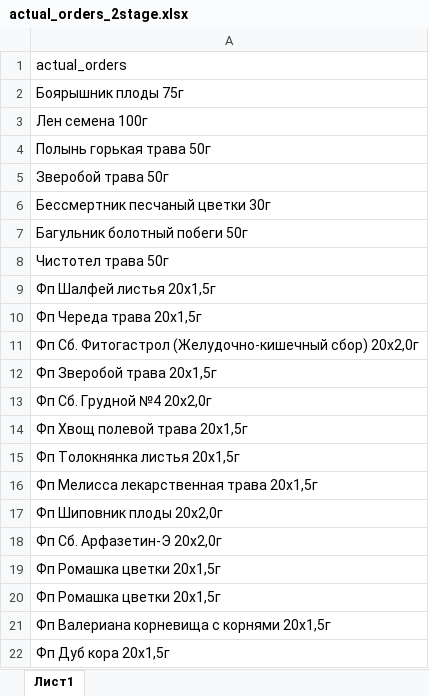
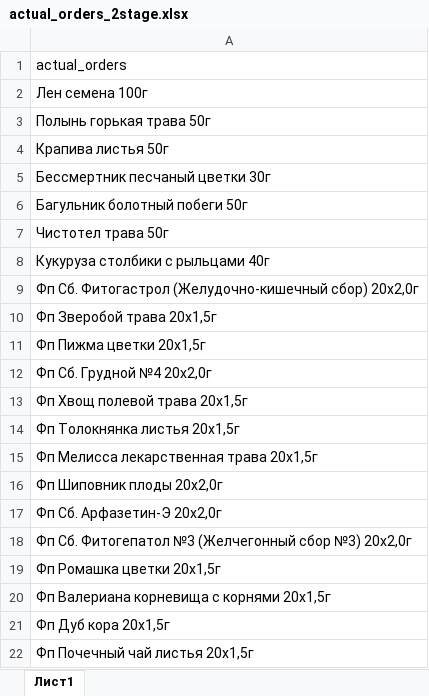
Before and after one commit to andreykoz82/StockAnalysis, an Excel workbook: data/actual_orders_2stage.xlsx, sheet Лист1, drawn as a sheet; values as stored, in another font and other column widths than the file's, no borders; removed rows and columns are numbered as before the commit, all else as after; the diff names each change by its address in the sheet, - before the commit and + after, or states it on an @@ line.

```diff
--- a/data/actual_orders_2stage.xlsx (sheet Лист1)
+++ b/data/actual_orders_2stage.xlsx (sheet Лист1)
-row 2: Боярышник плоды 75г
-A4: Зверобой трава 50г
+A4: Крапива листья 50г
-A8: Фп Шалфей листья 20х1,5г
+A8: Кукуруза столбики с рыльцами 40г
-row 10: Фп Череда трава 20х1,5г
+row 11: Фп Пижма цветки 20х1,5г
-A18: Фп Ромашка цветки 20x1,5г
+A18: Фп Сб. Фитогепатол №3 (Желчегонный сбор №3) 20x2,0г
+row 22: Фп Почечный чай листья 20x1,5г
```
Also changed, not shown: data/finished_goods_stocks.xlsx, data/materials_stocks.xlsx, 2 other files.
